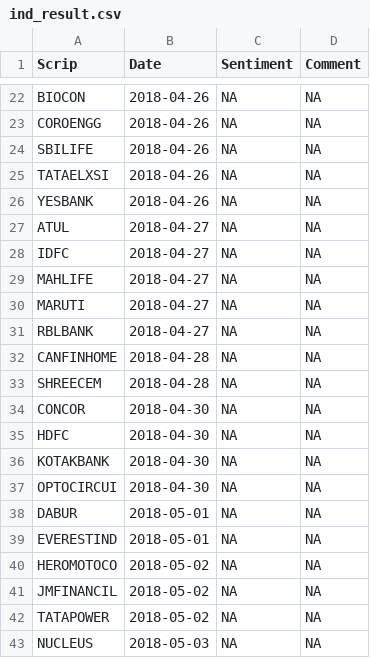
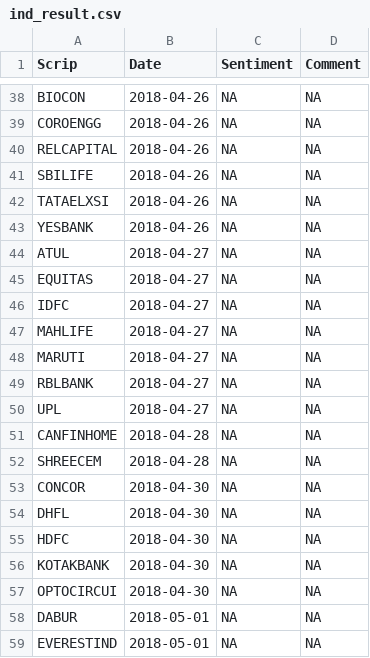
Before and after one commit to omarrohit20/rohit, a CSV file: src/data-import/nselist/ind_result.csv, drawn as a sheet; only a part is shown, gaps mark what is left out; the shorter side is filled out with more unchanged rows; the diff covers the shown part only.

```diff
--- a/src/data-import/nselist/ind_result.csv
+++ b/src/data-import/nselist/ind_result.csv
@@ -23,2 +39,3 @@ BIOCON, 2018-04-26, NA, NA
 COROENGG, 2018-04-26, NA, NA
+RELCAPITAL, 2018-04-26, NA, NA
 SBILIFE, 2018-04-26, NA, NA
@@ -27,2 +44,3 @@ YESBANK, 2018-04-26, NA, NA
 ATUL, 2018-04-27, NA, NA
+EQUITAS, 2018-04-27, NA, NA
 IDFC, 2018-04-27, NA, NA
@@ -31,2 +49,3 @@ MARUTI, 2018-04-27, NA, NA
 RBLBANK, 2018-04-27, NA, NA
+UPL, 2018-04-27, NA, NA
 CANFINHOME, 2018-04-28, NA, NA
@@ -34,2 +53,3 @@ SHREECEM, 2018-04-28, NA, NA
 CONCOR, 2018-04-30, NA, NA
+DHFL, 2018-04-30, NA, NA
 HDFC, 2018-04-30, NA, NA
```
Also changed, not shown: 24 added rows and 5 edited cells elsewhere in this file, 3 other files.
